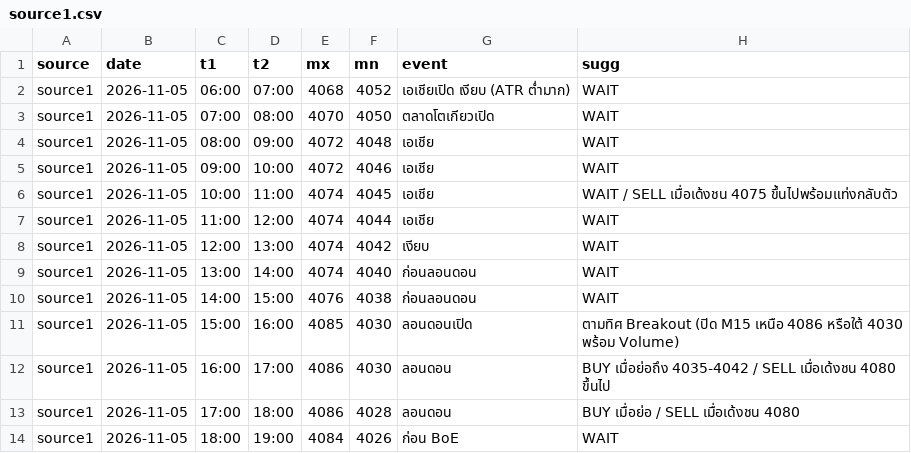
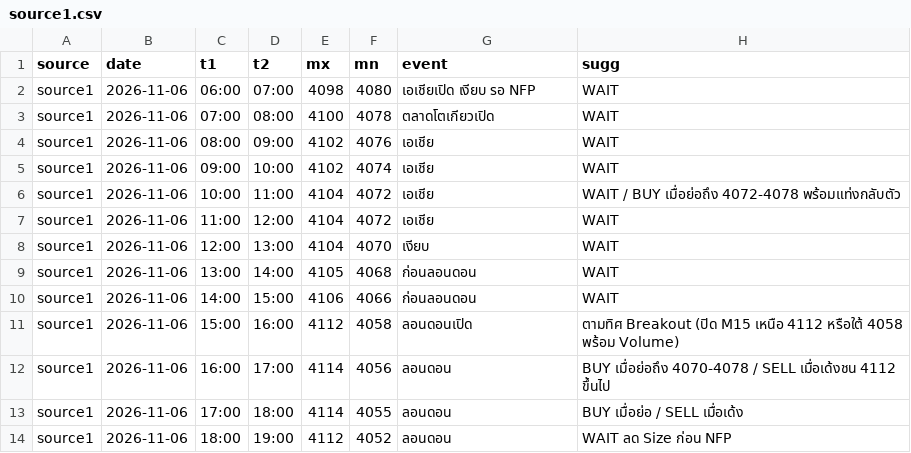
Before and after one commit to seksanta/chart, a CSV file: source1.csv, drawn as a sheet; only a part is shown; the diff covers the shown part only.

```diff
--- a/source1.csv
+++ b/source1.csv
@@ -1,14 +1,14 @@
 source,date,t1,t2,mx,mn,event,sugg
-source1,2026-11-05,06:00,07:00,4068,4052,เอเชียเปิด เงียบ (ATR ต่ำมาก),WAIT
-source1,2026-11-05,07:00,08:00,4070,4050,ตลาดโตเกียวเปิด,WAIT
-source1,2026-11-05,08:00,09:00,4072,4048,เอเชีย,WAIT
-source1,2026-11-05,09:00,10:00,4072,4046,เอเชีย,WAIT
-source1,2026-11-05,10:00,11:00,4074,4045,เอเชีย,WAIT / SELL เมื่อเด้งชน 4075 ขึ้นไปพร้อมแท่งกลับตัว
-source1,2026-11-05,11:00,12:00,4074,4044,เอเชีย,WAIT
-source1,2026-11-05,12:00,13:00,4074,4042,เงียบ,WAIT
-source1,2026-11-05,13:00,14:00,4074,4040,ก่อนลอนดอน,WAIT
-source1,2026-11-05,14:00,15:00,4076,4038,ก่อนลอนดอน,WAIT
-source1,2026-11-05,15:00,16:00,4085,4030,ลอนดอนเปิด,ตามทิศ Breakout (ปิด M15 เหนือ 4086 หรือใต้ 4030 พร้อม Volume)
-source1,2026-11-05,16:00,17:00,4086,4030,ลอนดอน,BUY เมื่อย่อถึง 4035-4042 / SELL เมื่อเด้งชน 4080 ขึ้นไป
-source1,2026-11-05,17:00,18:00,4086,4028,ลอนดอน,BUY เมื่อย่อ / SELL เมื่อเด้งชน 4080
-source1,2026-11-05,18:00,19:00,4084,4026,ก่อน BoE,WAIT
+source1,2026-11-06,06:00,07:00,4098,4080,เอเชียเปิด เงียบ รอ NFP,WAIT
+source1,2026-11-06,07:00,08:00,4100,4078,ตลาดโตเกียวเปิด,WAIT
+source1,2026-11-06,08:00,09:00,4102,4076,เอเชีย,WAIT
+source1,2026-11-06,09:00,10:00,4102,4074,เอเชีย,WAIT
+source1,2026-11-06,10:00,11:00,4104,4072,เอเชีย,WAIT / BUY เมื่อย่อถึง 4072-4078 พร้อมแท่งกลับตัว
+source1,2026-11-06,11:00,12:00,4104,4072,เอเชีย,WAIT
+source1,2026-11-06,12:00,13:00,4104,4070,เงียบ,WAIT
+source1,2026-11-06,13:00,14:00,4105,4068,ก่อนลอนดอน,WAIT
+source1,2026-11-06,14:00,15:00,4106,4066,ก่อนลอนดอน,WAIT
+source1,2026-11-06,15:00,16:00,4112,4058,ลอนดอนเปิด,ตามทิศ Breakout (ปิด M15 เหนือ 4112 หรือใต้ 4058 พร้อม Volume)
+source1,2026-11-06,16:00,17:00,4114,4056,ลอนดอน,BUY เมื่อย่อถึง 4070-4078 / SELL เมื่อเด้งชน 4112 ขึ้นไป
+source1,2026-11-06,17:00,18:00,4114,4055,ลอนดอน,BUY เมื่อย่อ / SELL เมื่อเด้ง
+source1,2026-11-06,18:00,19:00,4112,4052,ลอนดอน,WAIT ลด Size ก่อน NFP
```
Also changed, not shown: 46 edited cells elsewhere in this file, source2.csv, source3.csv, 3 other files.
